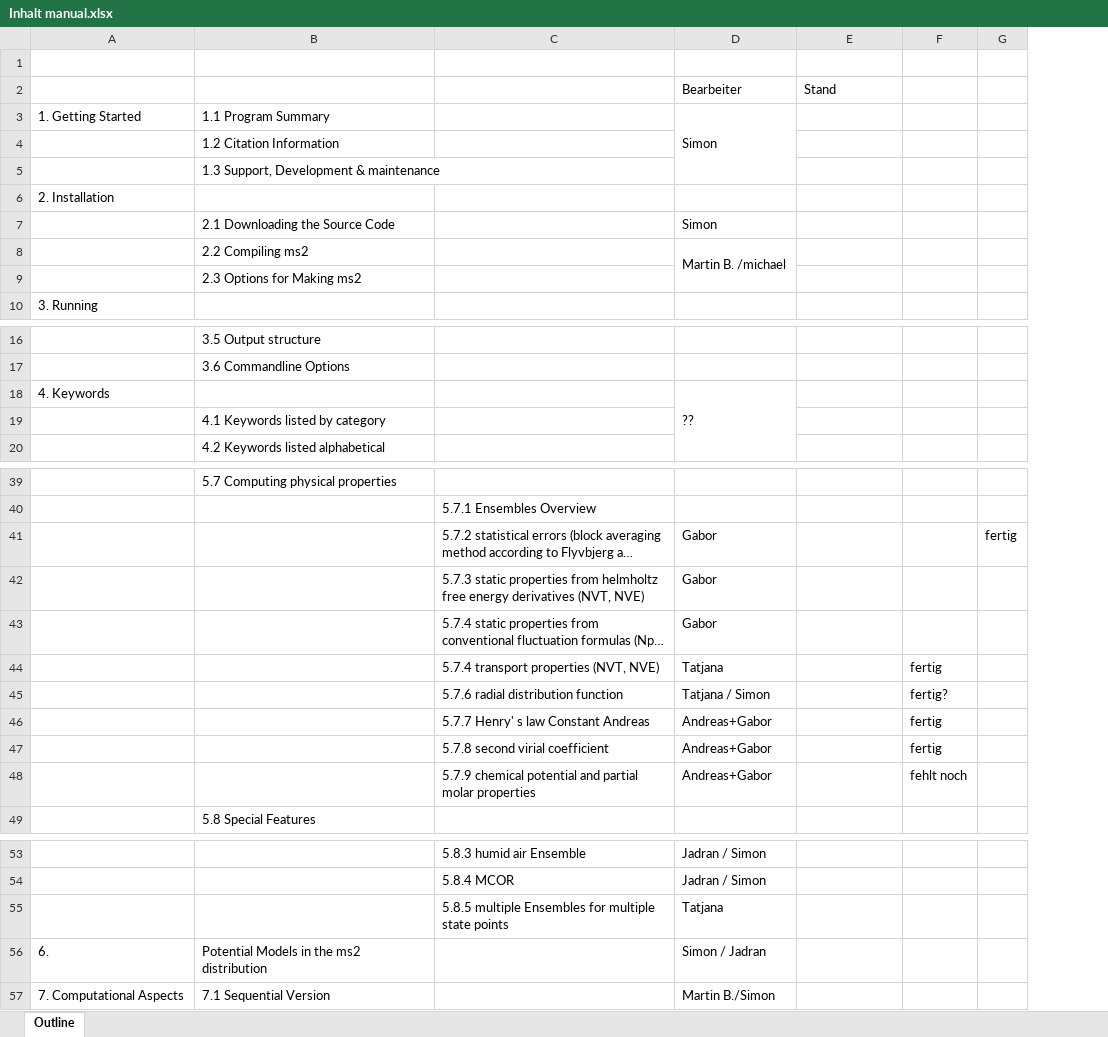
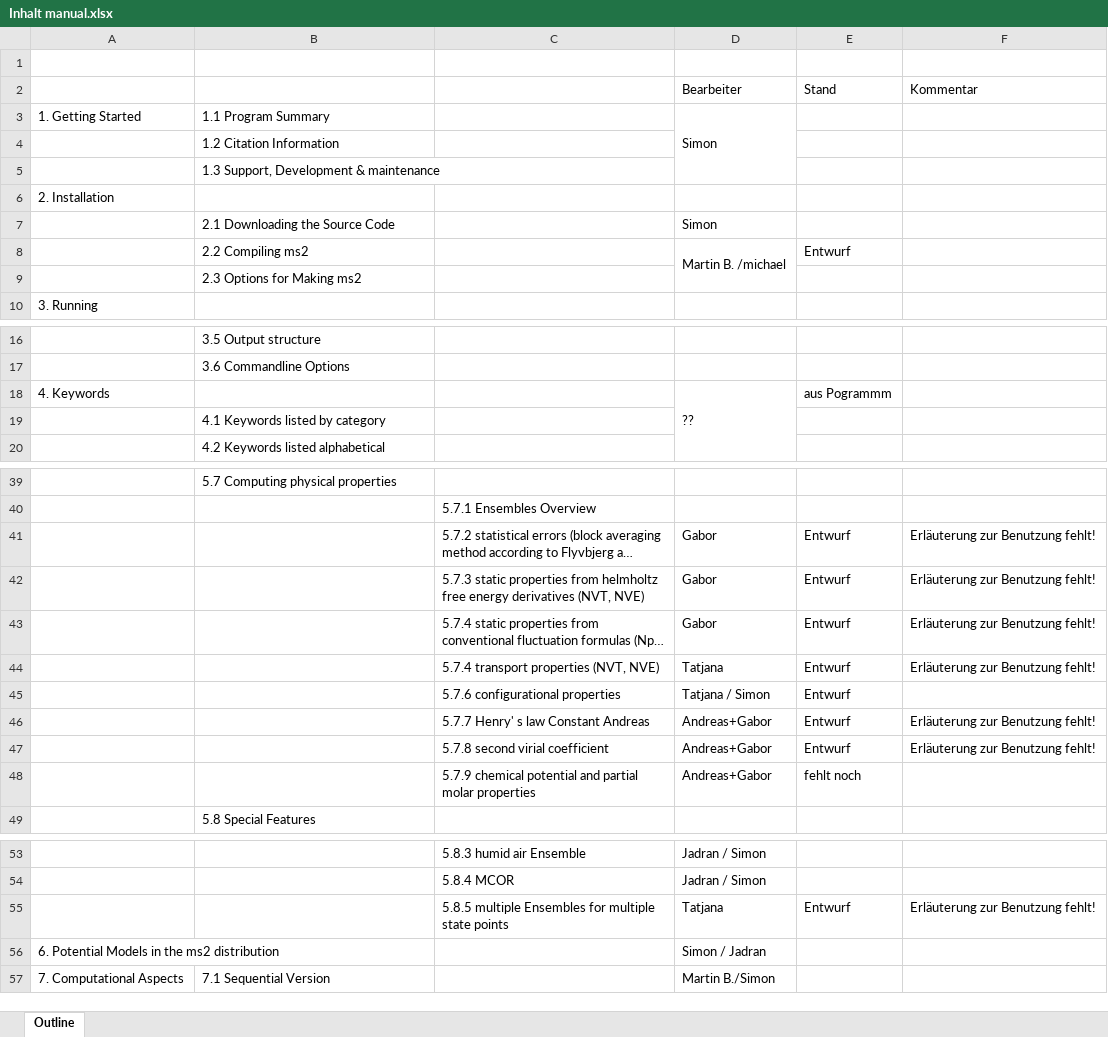
Before and after one commit to moltherm-computation/ms2, an Excel workbook: documentation/Inhalt manual.xlsx, sheet Outline, drawn as a sheet; only a part is shown, gaps mark what is left out; long unchanged cells end in …; values as stored, in another font and other column widths than the file's, no cell formats; removed rows and columns are numbered as before the commit, all else as after; the diff covers the shown part only; the diff names each change by its address in the sheet, - before the commit and + after, or states it on an @@ line.

Commit message:
documentation
git-svn-id: https://scm.projects.hlrs.de/authscm/sleyh/svn/ms2@526 a2be33b2-7eaf-4dce-bf61-b02fde6c56c2

```diff
--- a/documentation/Inhalt manual.xlsx (sheet Outline)
+++ b/documentation/Inhalt manual.xlsx (sheet Outline)
-column F, row 44: fertig; rows 46-48: fertig | fertig | fehlt noch
-column G, row 41: fertig
+column F (Kommentar), rows 41-44: all Erläuterung zur Benutzung fehlt!; rows 46-47: Erläuterung zur Benutzung fehlt! | Erläuterung zur Benutzung fehlt!; row 55: Erläuterung zur Benutzung fehlt!
-E8 (Stand): (empty)
+E8 (Stand): Entwurf
-E18 (Stand): (empty)
+E18 (Stand): aus Pogrammm
-E41:E44 (Stand): (empty)
+E41:E44 (Stand): Entwurf
-row 45:  |  | 5.7.6 radial distribution function | Tatjana / Simon |  | fertig?
+row 45:  |  | 5.7.6 configurational properties | Tatjana / Simon | Entwurf
-E46:E47 (Stand): (empty)
+E46:E47 (Stand): Entwurf
-E48 (Stand): (empty)
+E48 (Stand): fehlt noch
-E55 (Stand): (empty)
+E55 (Stand): Entwurf
-row 56: 6. | Potential Models in the ms2 distribution |  | Simon / Jadran
+row 56: 6. Potential Models in the ms2 distribution |  |  | Simon / Jadran
```
Also changed, not shown: 7 edited cells and merged cells elsewhere in this sheet, cell formats, 9 other files.
